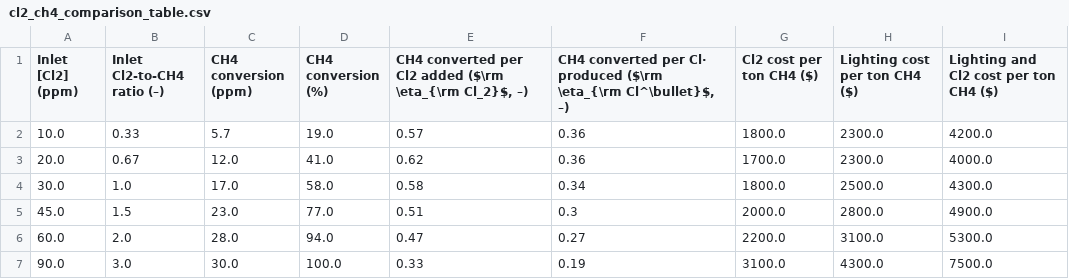
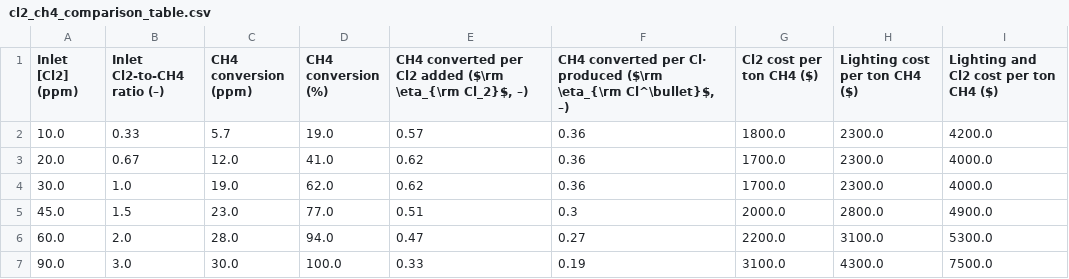
Before and after one commit to richardsrandall/Fall-2024-Cl2, a CSV file: _combined_plots/paper_plots_v1/exported_images/cl2_ch4_comparison_table.csv, drawn as a sheet.

Commit message:
Update the SI Table generating code per our plan. Add a stub to generate the application-based table.

```diff
--- a/_combined_plots/paper_plots_v1/exported_images/cl2_ch4_comparison_table.csv
+++ b/_combined_plots/paper_plots_v1/exported_images/cl2_ch4_comparison_table.csv
@@ -3,3 +3,3 @@ Inlet [Cl2] (ppm),Inlet Cl2-to-CH4 ratio (–),CH4 conversion (ppm),CH4 conversi
 20.0,0.67,12.0,41.0,0.62,0.36,1700.0,2300.0,4000.0
-30.0,1.0,17.0,58.0,0.58,0.34,1800.0,2500.0,4300.0
+30.0,1.0,19.0,62.0,0.62,0.36,1700.0,2300.0,4000.0
 45.0,1.5,23.0,77.0,0.51,0.3,2000.0,2800.0,4900.0
```
Also changed, not shown: 3 other files.
